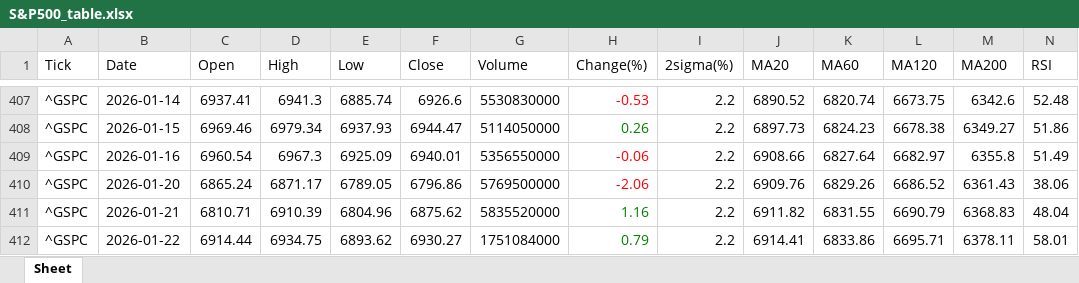
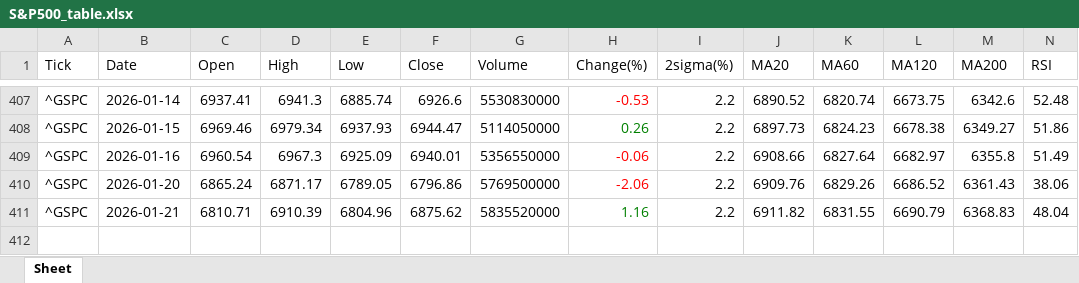
Before and after one commit to jangjb1204-sys/my-python-bot, an Excel workbook: US_stock/S&P500_table.xlsx, sheet Sheet, drawn as a sheet; only a part is shown, gaps mark what is left out; values as stored, in another font and other column widths than the file's, no borders; rows hold the shown columns only; the diff names each change by its address in the sheet, - before the commit and + after, or states it on an @@ line.

```diff
--- a/US_stock/S&P500_table.xlsx (sheet Sheet)
+++ b/US_stock/S&P500_table.xlsx (sheet Sheet)
-row 412: ^GSPC | 2026-01-22 | 6914.44 | 6934.75 | 6893.62 | 6930.27 | 1751084000 | 0.79 | 2.2 | 6914.41 | 6833.86 | 6695.71 | 6378.11 | 58.01
```
Also changed, not shown: US_stock/BTGD_table.xlsx, US_stock/FINX_table.xlsx, 33 other files.
